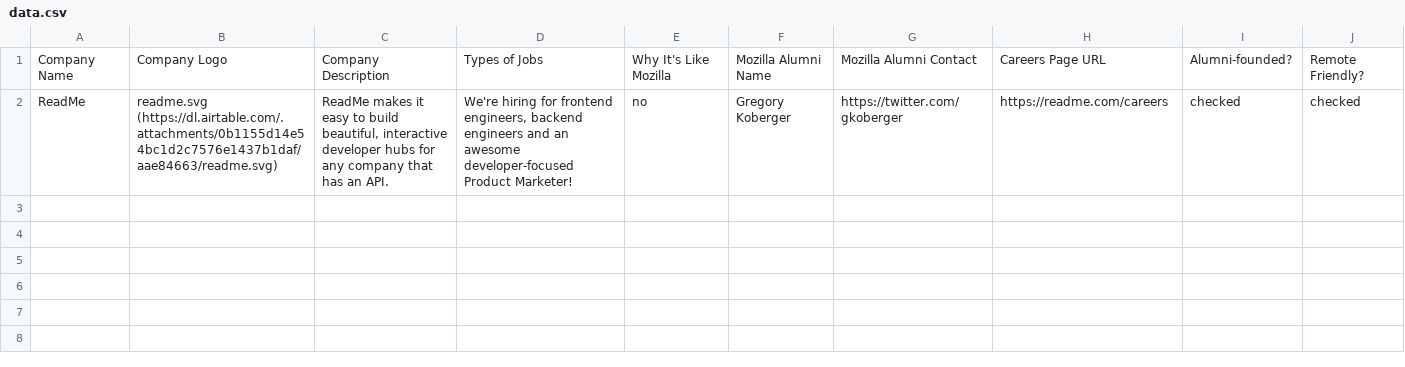
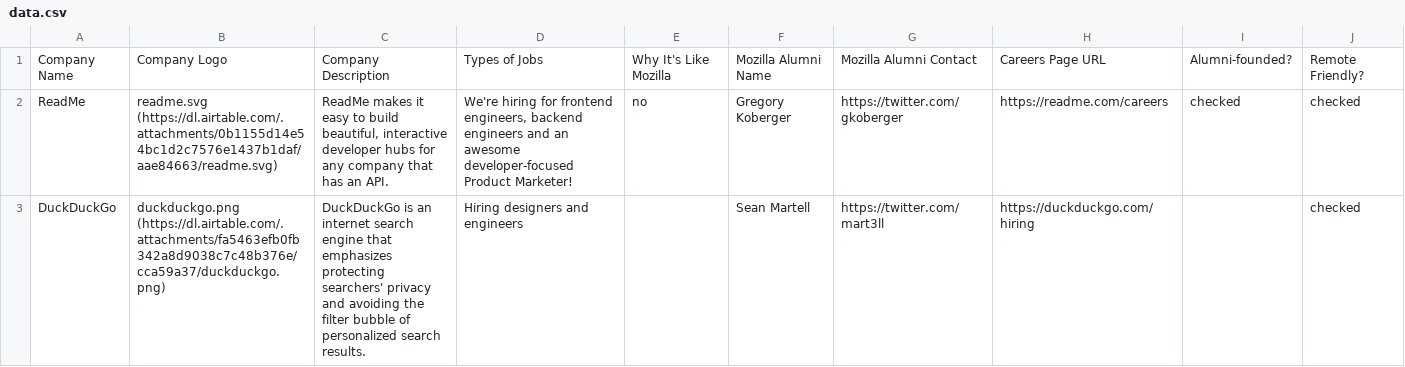
Before and after one commit to gkoberger/mozillalifeboat, a CSV file: data.csv, drawn as a sheet; the diff names each change by its address in the sheet, - before the commit and + after, or states it on an @@ line.

```diff
--- a/data.csv
+++ b/data.csv
+row 3: DuckDuckGo | duckduckgo.png (https://dl.airtable.com/.attachments/fa5463efb0fb342a8d9038c7c48b376e/cca59a37/duckduckgo.png) | DuckDuckGo is an internet search engine that emphasizes protecting searchers' privacy and avoiding the filter bubble of personalized search results. | Hiring designers and engineers |  | Sean Martell | https://twitter.com/mart3ll | https://duckduckgo.com/hiring |  | checked
```
Also changed, not shown: 1 other file.
